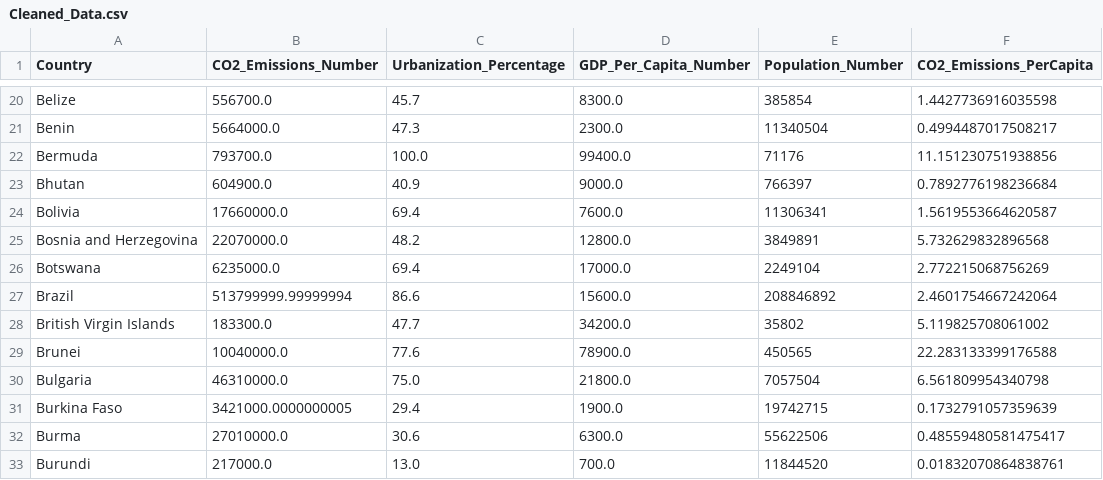
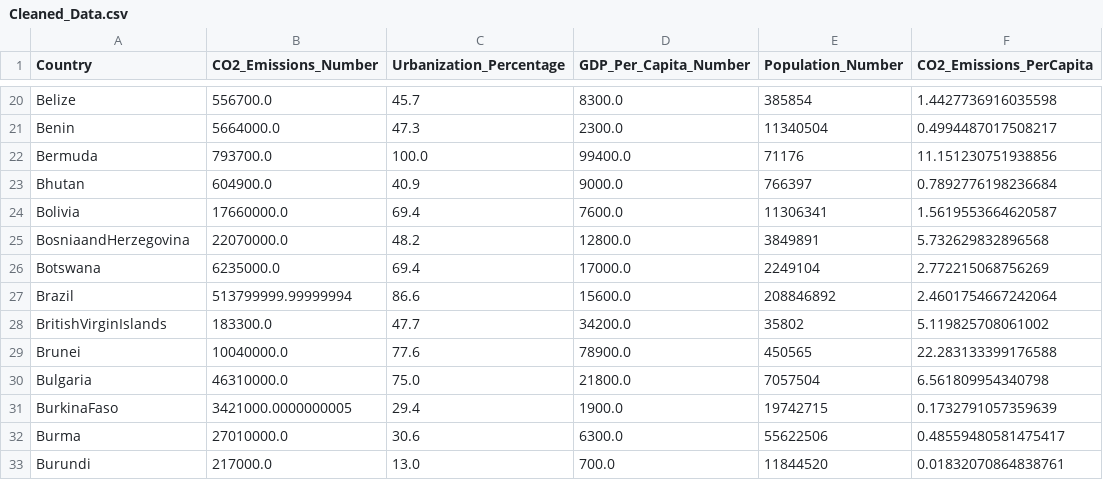
Before and after one commit to ngoodby/Final_Project_Nat, a CSV file: Data/Cleaned_Data.csv, drawn as a sheet; only a part is shown, gaps mark what is left out; the diff covers the shown part only.

```diff
--- a/Data/Cleaned_Data.csv
+++ b/Data/Cleaned_Data.csv
@@ -24,9 +24,9 @@ Bhutan,604900.0,40.9,9000.0,766397,0.7892776198236684
 Bolivia,17660000.0,69.4,7600.0,11306341,1.5619553664620587
-Bosnia and Herzegovina,22070000.0,48.2,12800.0,3849891,5.732629832896568
+BosniaandHerzegovina,22070000.0,48.2,12800.0,3849891,5.732629832896568
 Botswana,6235000.0,69.4,17000.0,2249104,2.772215068756269
 Brazil,513799999.99999994,86.6,15600.0,208846892,2.4601754667242064
-British Virgin Islands,183300.0,47.7,34200.0,35802,5.119825708061002
+BritishVirginIslands,183300.0,47.7,34200.0,35802,5.119825708061002
 Brunei,10040000.0,77.6,78900.0,450565,22.283133399176588
 Bulgaria,46310000.0,75.0,21800.0,7057504,6.561809954340798
-Burkina Faso,3421000.0000000005,29.4,1900.0,19742715,0.1732791057359639
+BurkinaFaso,3421000.0000000005,29.4,1900.0,19742715,0.1732791057359639
 Burma,27010000.0,30.6,6300.0,55622506,0.48559480581475417
```
Also changed, not shown: 1 removed row and 47 edited cells elsewhere in this file, 1 other file.
